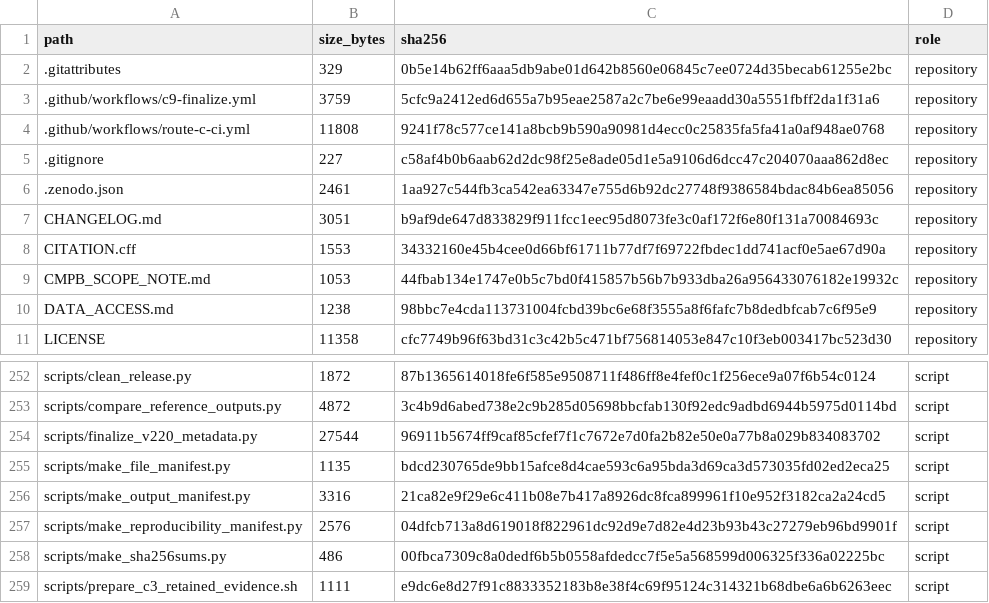
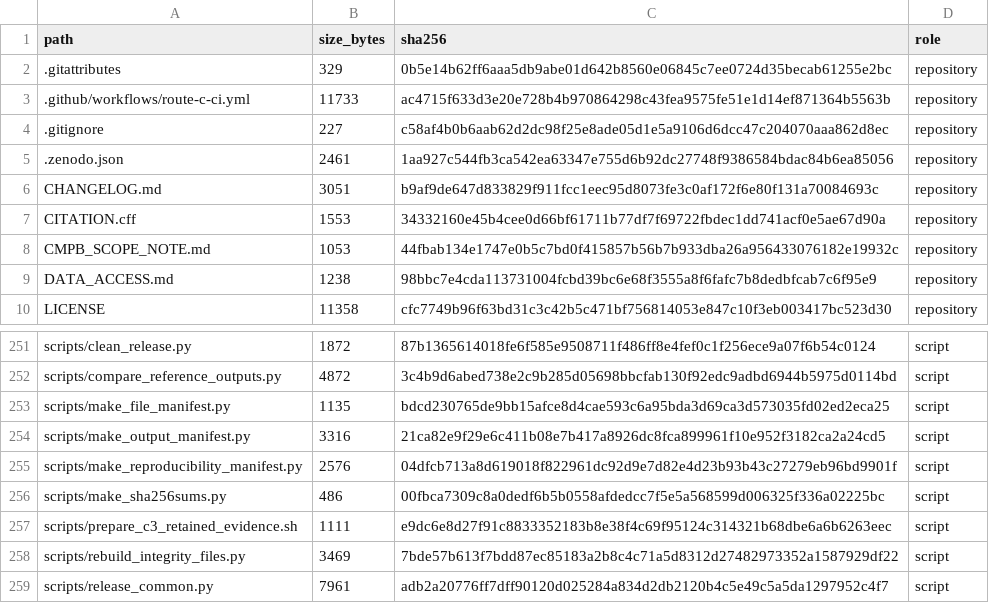
Before and after one commit to antonioclim/TEA-Sim-TrustEvidence, a TSV file: FILE_MANIFEST.tsv, drawn as a sheet; only a part is shown, gaps mark what is left out; the shorter side is filled out with more unchanged rows.

```diff
--- a/FILE_MANIFEST.tsv
+++ b/FILE_MANIFEST.tsv
@@ -2,4 +2,3 @@ path	size_bytes	sha256	role
 .gitattributes	329	0b5e14b62ff6aaa5db9abe01d642b8560e06845c7ee0724d35becab61255e2bc	repository
-.github/workflows/c9-finalize.yml	3759	5cfc9a2412ed6d655a7b95eae2587a2c7be6e99eaadd30a5551fbff2da1f31a6	repository
-.github/workflows/route-c-ci.yml	11808	9241f78c577ce141a8bcb9b590a90981d4ecc0c25835fa5fa41a0af948ae0768	repository
+.github/workflows/route-c-ci.yml	11733	ac4715f633d3e20e728b4b970864298c43fea9575fe51e1d14ef871364b5563b	repository
 .gitignore	227	c58af4b0b6aab62d2dc98f25e8ade05d1e5a9106d6dcc47c204070aaa862d8ec	repository
@@ -253,3 +252,2 @@ scripts/clean_release.py	1872	87b1365614018fe6f585e9508711f486ff8e4fef0c1f256ece
 scripts/compare_reference_outputs.py	4872	3c4b9d6abed738e2c9b285d05698bbcfab130f92edc9adbd6944b5975d0114bd	script
-scripts/finalize_v220_metadata.py	27544	96911b5674ff9caf85cfef7f1c7672e7d0fa2b82e50e0a77b8a029b834083702	script
 scripts/make_file_manifest.py	1135	bdcd230765de9bb15afce8d4cae593c6a95bda3d69ca3d573035fd02ed2eca25	script
```
Also changed, not shown: 1 other file.
